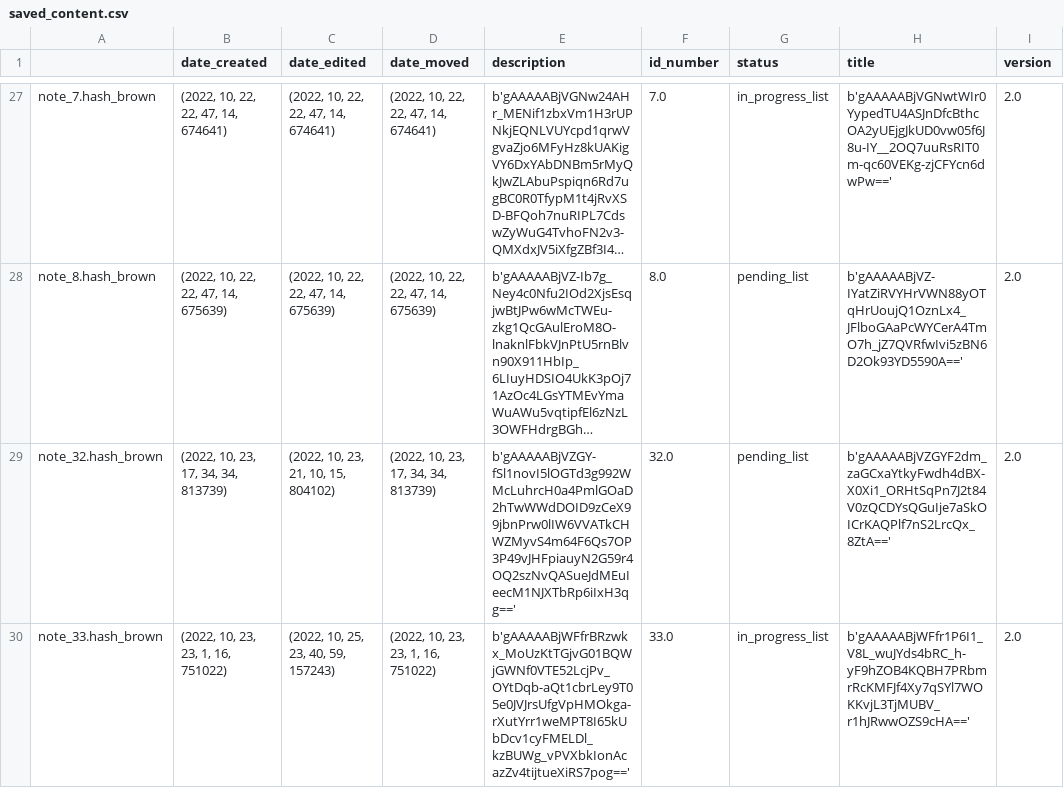
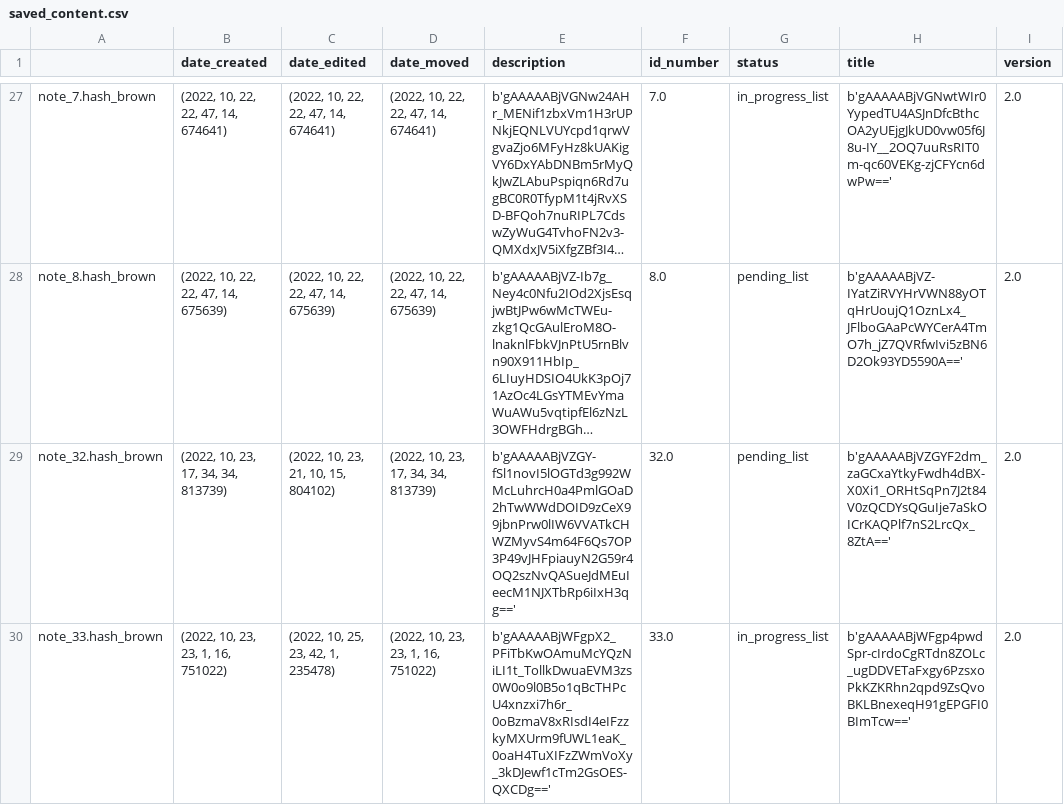
Before and after one commit to Mazchoo/ToDoQt, a CSV file: SavedToDo/saved_content.csv, drawn as a sheet; only a part is shown, gaps mark what is left out; long unchanged cells end in …; the diff names each change by its address in the sheet, - before the commit and + after, or states it on an @@ line.

Commit message:
Updated ToDo items

```diff
--- a/SavedToDo/saved_content.csv
+++ b/SavedToDo/saved_content.csv
-C30 (date_edited): (2022, 10, 25, 23, 40, 59, 157243)
+C30 (date_edited): (2022, 10, 25, 23, 42, 1, 235478)
-E30 (description): b'gAAAAABjWFfrBRzwkx_MoUzKtTGjvG01BQWjGWNf0VTE52LcjPv_OYtDqb-aQt1cbrLey9T05e0JVJrsUfgVpHMOkga-rXutYrr1weMPT8I65kUbDcv1cyFMELDl_kzBUWg_vPVXbkIonAcazZv4tijtueXiRS7pog=='
+E30 (description): b'gAAAAABjWFgpX2_PFiTbKwOAmuMcYQzNiLI1t_TollkDwuaEVM3zs0W0o9l0B5o1qBcTHPcU4xnzxi7h6r_0oBzmaV8xRIsdI4eIFzzkyMXUrm9fUWL1eaK_0oaH4TuXIFzZWmVoXy_3kDJewf1cTm2GsOES-QXCDg=='
-H30 (title): b'gAAAAABjWFfr1P6I1_V8L_wuJYds4bRC_h-yF9hZOB4KQBH7PRbmrRcKMFJf4Xy7qSYl7WOKKvjL3TjMUBV_r1hJRwwOZS9cHA=='
+H30 (title): b'gAAAAABjWFgp4pwdSpr-cIrdoCgRTdn8ZOLc_ugDDVETaFxgy6PzsxoPkKZKRhn2qpd9ZsQvoBKLBnexeqH91gEPGFI0BImTcw=='
```
